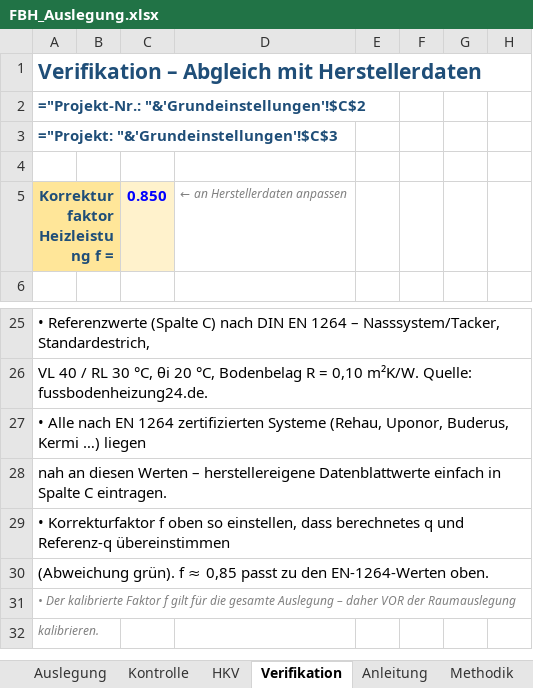
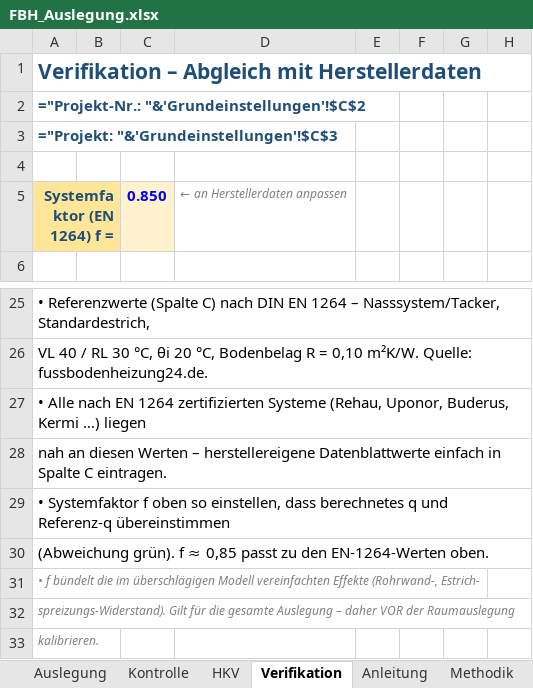
Before and after one commit to diffad/agnFBHExcel, an Excel workbook: FBH_Auslegung.xlsx, sheet Verifikation, drawn as a sheet; only a part is shown, gaps mark what is left out; values as stored, in another font and other column widths than the file's, no borders; formulas without a stored value are shown as written; charts and pictures and conditional formats not drawn; the diff names each change by its address in the sheet, - before the commit and + after, or states it on an @@ line.

```diff
--- a/FBH_Auslegung.xlsx (sheet Verifikation)
+++ b/FBH_Auslegung.xlsx (sheet Verifikation)
-A5: Korrekturfaktor Heizleistung f =
+A5: Systemfaktor (EN 1264) f =
-A29: • Korrekturfaktor f oben…
+A29: • Systemfaktor f oben…
-A31: • Der kalibrierte Faktor f gilt für die gesamte Auslegung – daher VOR der Raumauslegung
+A31: • f bündelt die im überschlägigen Modell vereinfachten Effekte (Rohrwand-, Estrich-
+row 32: spreizungs-Widerstand). Gilt für die gesamte Auslegung – daher VOR der Raumauslegung
```
Also changed, not shown: sheet Changelog, sheet Deckblatt, sheet Anleitung, sheet Methodik, 1 other file.
